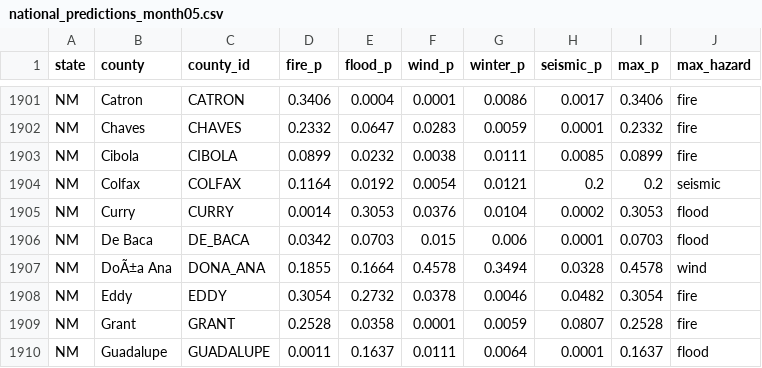
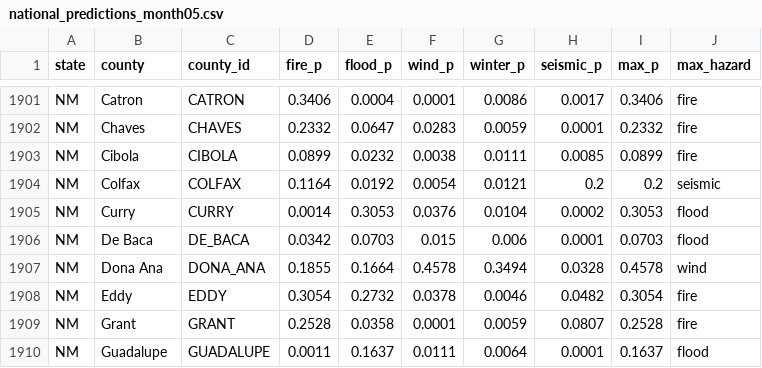
Before and after one commit to JDCurry/ahi, a CSV file: data/national_predictions_month05.csv, drawn as a sheet; only a part is shown, gaps mark what is left out.

```diff
--- a/data/national_predictions_month05.csv
+++ b/data/national_predictions_month05.csv
@@ -1906,3 +1906,3 @@ NM,Curry,CURRY,0.0014,0.3053,0.0376,0.0104,0.0002,0.3053,flood
 NM,De Baca,DE_BACA,0.0342,0.0703,0.015,0.006,0.0001,0.0703,flood
-NM,DoÃ±a Ana,DONA_ANA,0.1855,0.1664,0.4578,0.3494,0.0328,0.4578,wind
+NM,Dona Ana,DONA_ANA,0.1855,0.1664,0.4578,0.3494,0.0328,0.4578,wind
 NM,Eddy,EDDY,0.3054,0.2732,0.0378,0.0046,0.0482,0.3054,fire
```
Also changed, not shown: data/national_predictions_month06.csv, 1 other file.
